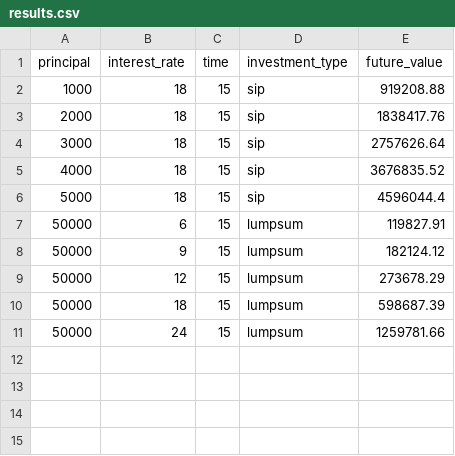
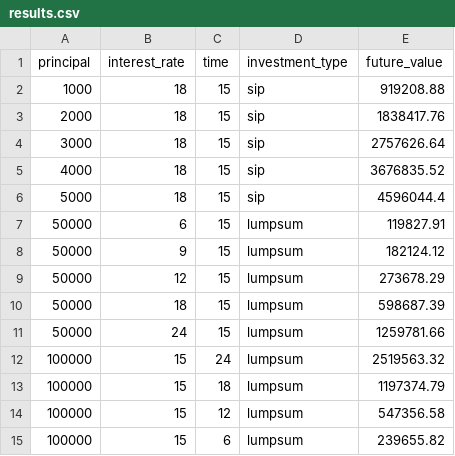
Before and after one commit to KSujithk/April24, a CSV file: Projects/investment_calculator/results.csv, drawn as a sheet.

```diff
--- a/Projects/investment_calculator/results.csv
+++ b/Projects/investment_calculator/results.csv
@@ -11 +11,5 @@ principal,interest_rate,time,investment_type,future_value
 50000,24,15,lumpsum,1259781.66
+100000,15,24,lumpsum,2519563.32
+100000,15,18,lumpsum,1197374.79
+100000,15,12,lumpsum,547356.58
+100000,15,6,lumpsum,239655.82
```
Also changed, not shown: 6 other files.
